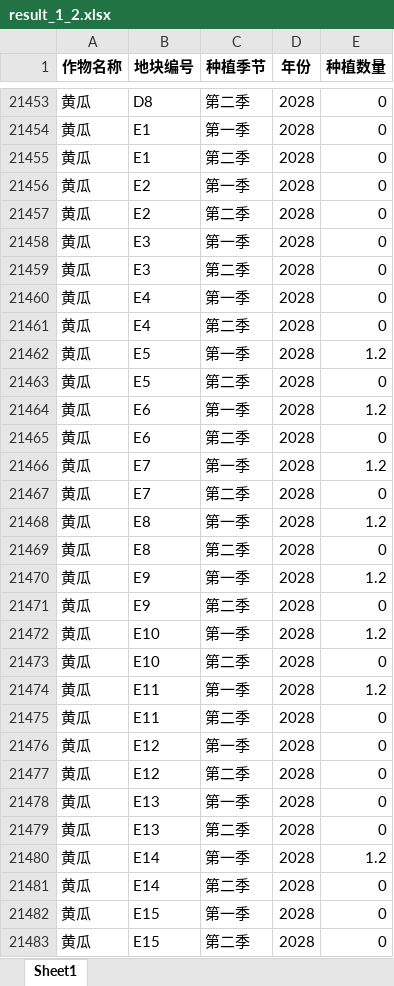
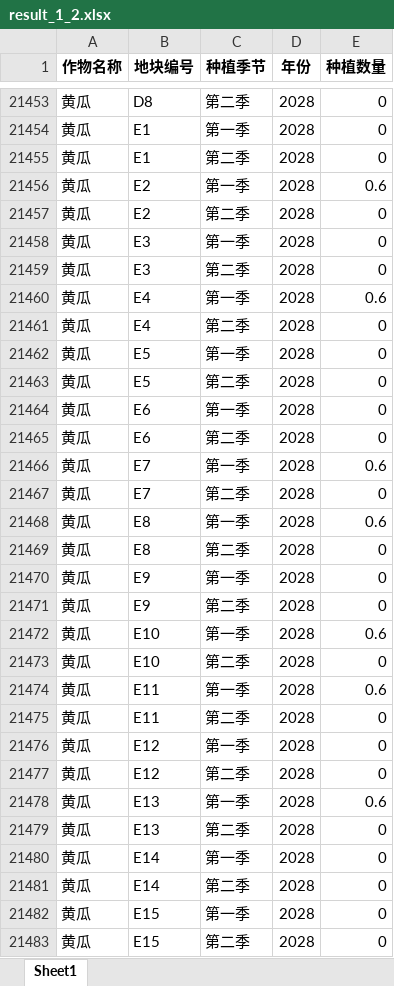
Before and after one commit to dywsy21/Maths_Modeling_2024, an Excel workbook: result_1_2.xlsx, sheet Sheet1, drawn as a sheet; only a part is shown, gaps mark what is left out; values as stored, in another font and other column widths than the file's, no borders; the diff covers the shown part only; the diff names each change by its address in the sheet, - before the commit and + after, or states it on an @@ line.

```diff
--- a/result_1_2.xlsx (sheet Sheet1)
+++ b/result_1_2.xlsx (sheet Sheet1)
-E21456 (种植数量): 0
+E21456 (种植数量): 0.6
-E21460 (种植数量): 0
+E21460 (种植数量): 0.6
-E21462 (种植数量): 1.2
+E21462 (种植数量): 0
-E21464 (种植数量): 1.2
+E21464 (种植数量): 0
-E21466 (种植数量): 1.2
+E21466 (种植数量): 0.6
-E21468 (种植数量): 1.2
+E21468 (种植数量): 0.6
-E21470 (种植数量): 1.2
+E21470 (种植数量): 0
-E21472 (种植数量): 1.2
+E21472 (种植数量): 0.6
-E21474 (种植数量): 1.2
+E21474 (种植数量): 0.6
-E21478 (种植数量): 0
+E21478 (种植数量): 0.6
-E21480 (种植数量): 1.2
+E21480 (种植数量): 0
```
Also changed, not shown: 509 edited cells elsewhere in this sheet, result_1_1.xlsx, 14 other files.
